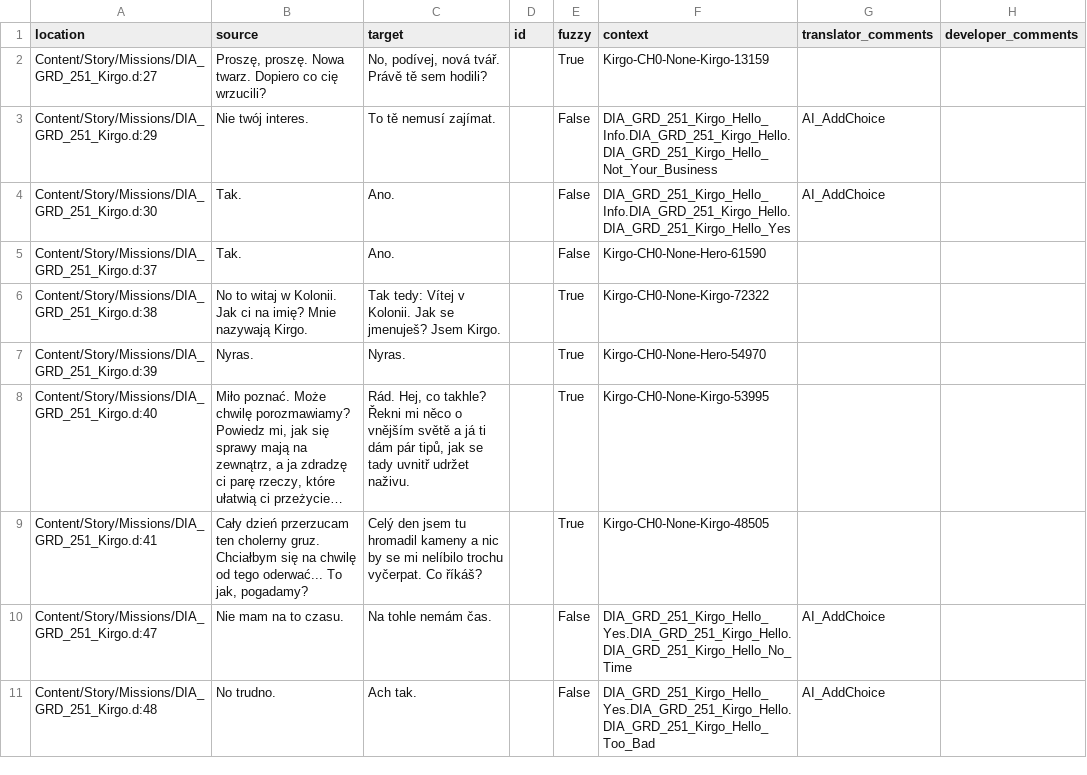
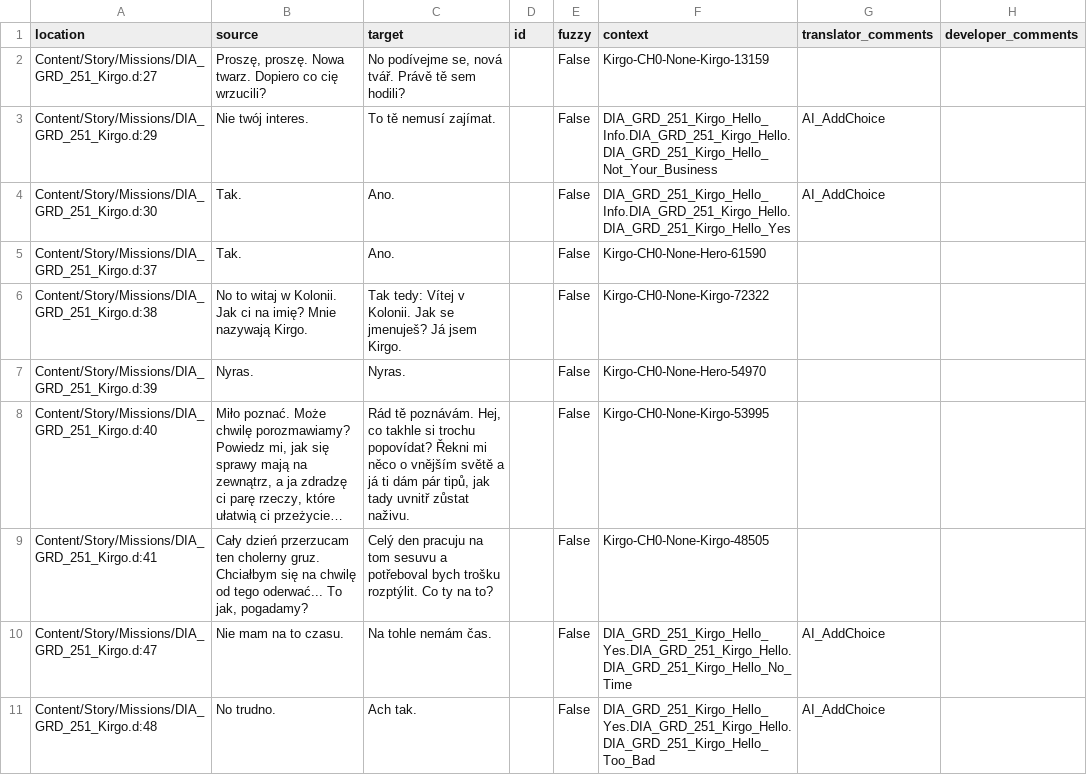
Before and after one commit to Nyras-Enjoyers/nyras-prologue-demake-scripts, a CSV file: .translations/cs/Kirgo.csv, drawn as a sheet; only a part is shown; long unchanged cells end in …; the diff covers the shown part only; the diff names each change by its address in the sheet, - before the commit and + after, or states it on an @@ line.

Commit message:
Translated using Weblate (Czech)
Currently translated at 26.3% (25 of 95 strings)

Translation: Nyras Prolog Demake/Kirgo
Translate-URL: http://weblate.cokoliv.eu/projects/nyras-prolog-demake/kirgo/cs/

```diff
--- a/.translations/cs/Kirgo.csv
+++ b/.translations/cs/Kirgo.csv
-C2 (target): No, podívej, nová tvář.…
+C2 (target): No podívejme se, nová tvář.…
-E2 (fuzzy): True
+E2 (fuzzy): False
-C6 (target): …se jmenuješ? Jsem Kirgo.
+C6 (target): …se jmenuješ? Já jsem Kirgo.
-E6:E9 (fuzzy): True
+E6:E9 (fuzzy): False
-C8 (target): Rád. Hej, co takhle? Řekni mi něco o vnějším světě a já ti dám pár tipů, jak se tady uvnitř udržet naživu.
+C8 (target): Rád tě poznávám. Hej, co takhle si trochu popovídat? Řekni mi něco o vnějším světě a já ti dám pár tipů, jak tady uvnitř zůstat naživu.
-C9 (target): Celý den jsem tu hromadil kameny a nic by se mi nelíbilo trochu vyčerpat. Co říkáš?
+C9 (target): Celý den pracuju na tom sesuvu a potřeboval bych trošku rozptýlit. Co ty na to?
```
Also changed, not shown: 14 edited cells elsewhere in this file.
